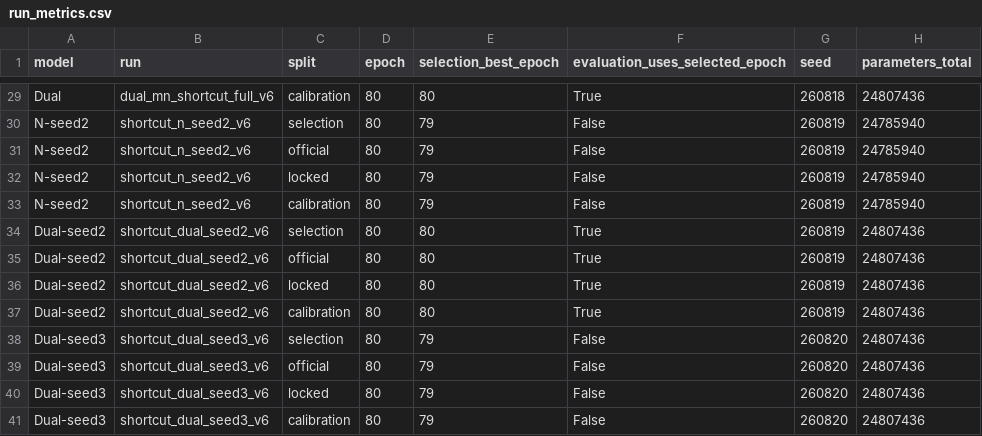
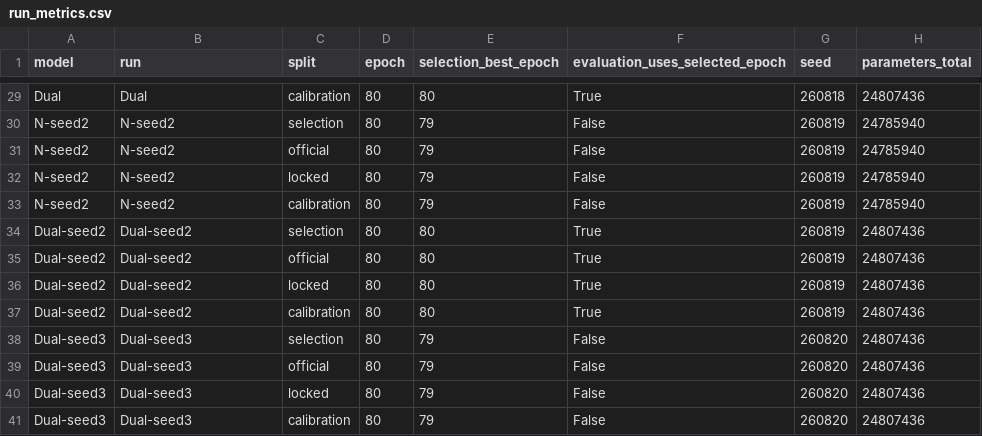
Before and after one commit to RuiziWang0923/operator-aware-restoration, a CSV file: data/run_metrics.csv, drawn as a sheet; only a part is shown, gaps mark what is left out; the diff covers the shown part only; the diff names each change by its address in the sheet, - before the commit and + after, or states it on an @@ line.

```diff
--- a/data/run_metrics.csv
+++ b/data/run_metrics.csv
-B29 (run): dual_mn_shortcut_full_v6
+B29 (run): Dual
-B30:B33 (run): shortcut_n_seed2_v6
+B30:B33 (run): N-seed2
-B34:B37 (run): shortcut_dual_seed2_v6
+B34:B37 (run): Dual-seed2
-B38:B41 (run): shortcut_dual_seed3_v6
+B38:B41 (run): Dual-seed3
```
Also changed, not shown: 27 edited cells elsewhere in this file, data/capacity_context.csv, 3 other files.
